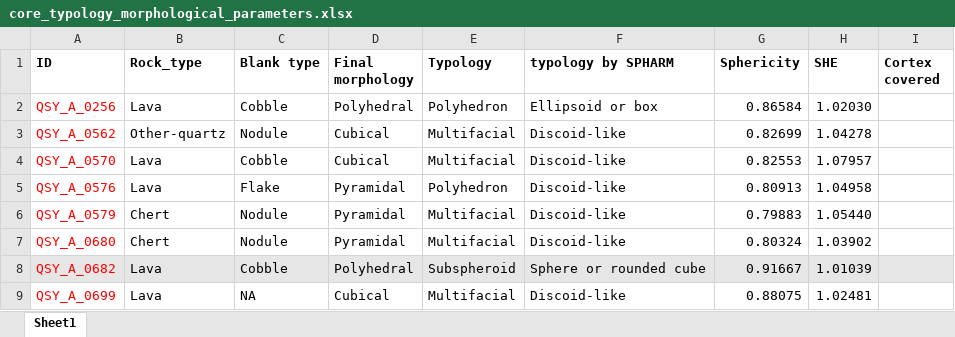
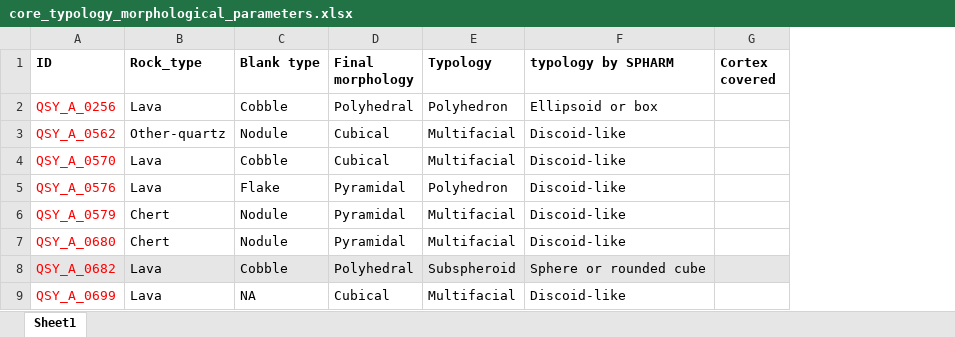
Before and after one commit to zhiye0927/QSY-Spheroids-Study, an Excel workbook: analysis/data/derived_data/core_typology_morphological_parameters.xlsx, sheet Sheet1, drawn as a sheet; only a part is shown; values as stored, in another font and other column widths than the file's, no borders; the diff names each change by its address in the sheet, - before the commit and + after, or states it on an @@ line.

```diff
--- a/analysis/data/derived_data/core_typology_morphological_parameters.xlsx (sheet Sheet1)
+++ b/analysis/data/derived_data/core_typology_morphological_parameters.xlsx (sheet Sheet1)
-column G (Sphericity), rows 2-9: 0.86584 | 0.82699 | 0.82553 | 0.80913 | 0.79883 | 0.80324 | 0.91667 | 0.88075
-column H (SHE), rows 2-9: 1.02030 | 1.04278 | 1.07957 | 1.04958 | 1.05440 | 1.03902 | 1.01039 | 1.02481
```
Also changed, not shown: 33 other files.
